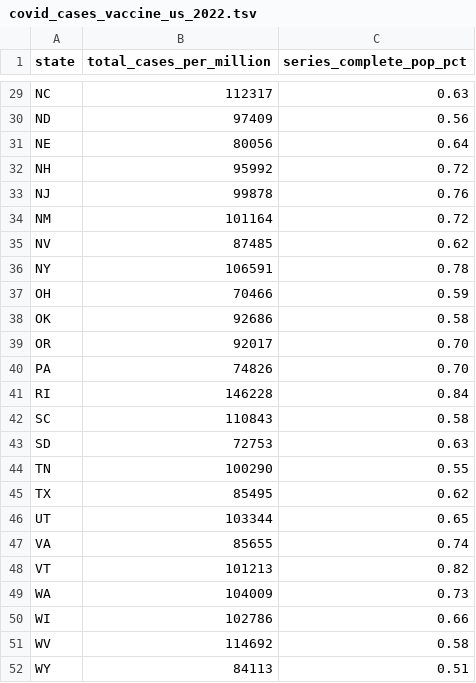
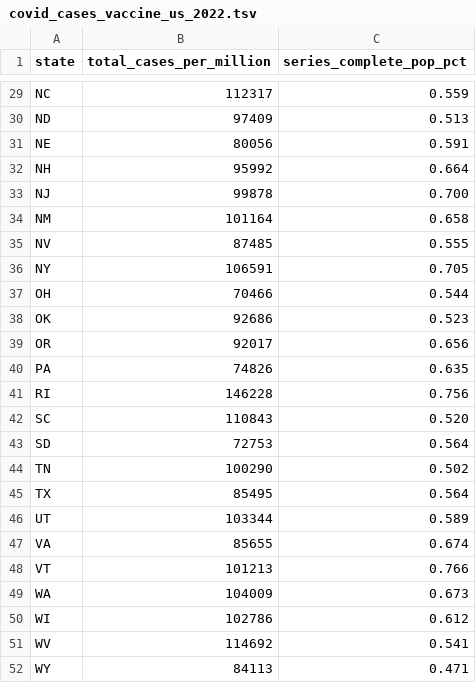
Before and after one commit to USMortality/COVID19vsStringency, a TSV file: out/covid_cases_vaccine_us_2022.tsv, drawn as a sheet; only a part is shown, gaps mark what is left out; the diff covers the shown part only; the diff names each change by its address in the sheet, - before the commit and + after, or states it on an @@ line.

```diff
--- a/out/covid_cases_vaccine_us_2022.tsv
+++ b/out/covid_cases_vaccine_us_2022.tsv
-C29 (series_complete_pop_pct): 0.63
+C29 (series_complete_pop_pct): 0.559
-C30 (series_complete_pop_pct): 0.56
+C30 (series_complete_pop_pct): 0.513
-C31 (series_complete_pop_pct): 0.64
+C31 (series_complete_pop_pct): 0.591
-C32 (series_complete_pop_pct): 0.72
+C32 (series_complete_pop_pct): 0.664
-C33 (series_complete_pop_pct): 0.76
+C33 (series_complete_pop_pct): 0.700
-C34 (series_complete_pop_pct): 0.72
+C34 (series_complete_pop_pct): 0.658
-C35 (series_complete_pop_pct): 0.62
+C35 (series_complete_pop_pct): 0.555
-C36 (series_complete_pop_pct): 0.78
+C36 (series_complete_pop_pct): 0.705
-C37 (series_complete_pop_pct): 0.59
+C37 (series_complete_pop_pct): 0.544
-C38 (series_complete_pop_pct): 0.58
+C38 (series_complete_pop_pct): 0.523
-C39 (series_complete_pop_pct): 0.70
+C39 (series_complete_pop_pct): 0.656
-C40 (series_complete_pop_pct): 0.70
+C40 (series_complete_pop_pct): 0.635
-C41 (series_complete_pop_pct): 0.84
+C41 (series_complete_pop_pct): 0.756
-C42 (series_complete_pop_pct): 0.58
+C42 (series_complete_pop_pct): 0.520
-C43 (series_complete_pop_pct): 0.63
+C43 (series_complete_pop_pct): 0.564
-C44 (series_complete_pop_pct): 0.55
+C44 (series_complete_pop_pct): 0.502
-C45 (series_complete_pop_pct): 0.62
+C45 (series_complete_pop_pct): 0.564
-C46 (series_complete_pop_pct): 0.65
+C46 (series_complete_pop_pct): 0.589
-C47 (series_complete_pop_pct): 0.74
+C47 (series_complete_pop_pct): 0.674
-C48 (series_complete_pop_pct): 0.82
+C48 (series_complete_pop_pct): 0.766
-C49 (series_complete_pop_pct): 0.73
+C49 (series_complete_pop_pct): 0.673
-C50 (series_complete_pop_pct): 0.66
+C50 (series_complete_pop_pct): 0.612
-C51 (series_complete_pop_pct): 0.58
+C51 (series_complete_pop_pct): 0.541
-C52 (series_complete_pop_pct): 0.51
+C52 (series_complete_pop_pct): 0.471
```
Also changed, not shown: 27 edited cells elsewhere in this file, out/covid_cases_vaccine_us_7_21-6-22.tsv, 2 other files.
